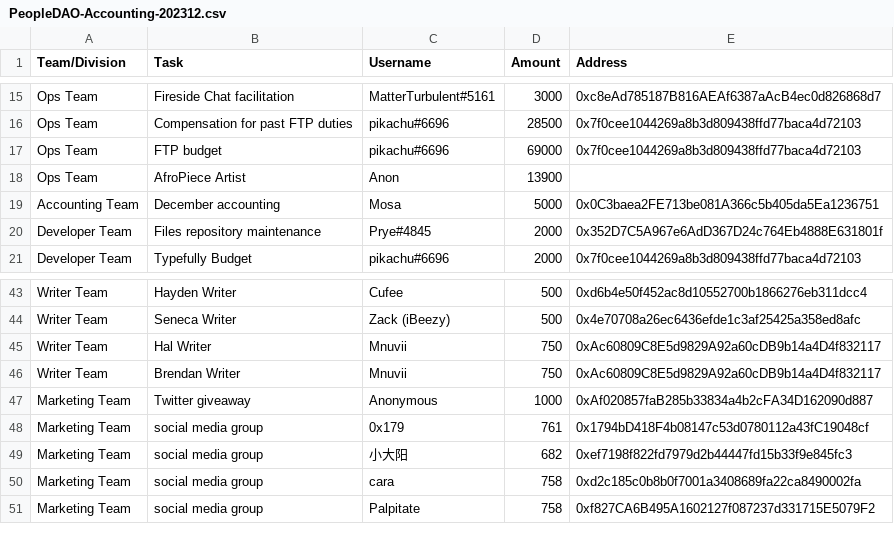
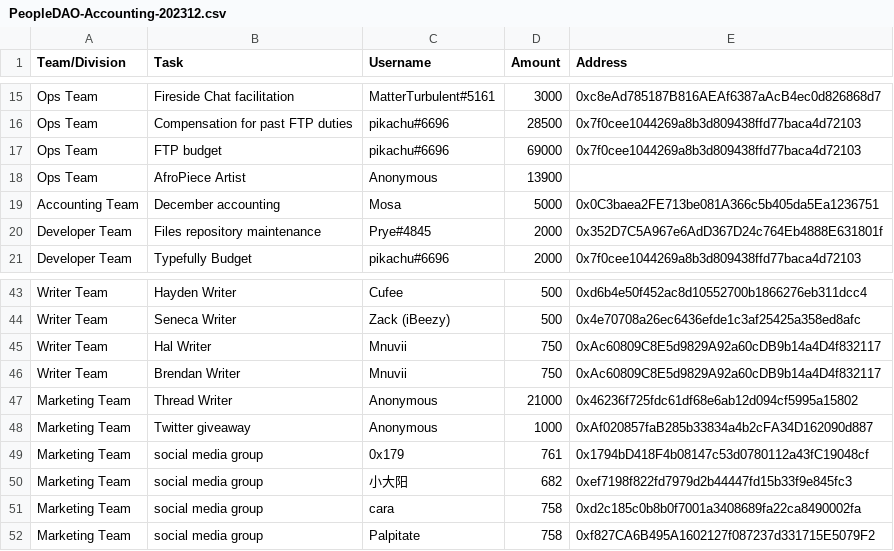
Before and after one commit to People-DAO/files, a CSV file: accounting/bookkeeping/PeopleDAO-Accounting-202312.csv, drawn as a sheet; only a part is shown, gaps mark what is left out.

Commit message:
Update PeopleDAO-Accounting-202312.csv

```diff
--- a/accounting/bookkeeping/PeopleDAO-Accounting-202312.csv
+++ b/accounting/bookkeeping/PeopleDAO-Accounting-202312.csv
@@ -17,3 +17,3 @@ Ops Team, Compensation for past FTP duties, pikachu#6696, 28500, 0x7f0cee1044269
 Ops Team, FTP budget, pikachu#6696, 69000, 0x7f0cee1044269a8b3d809438ffd77baca4d72103
-Ops Team, AfroPiece Artist, Anon, 13900,
+Ops Team, AfroPiece Artist, Anonymous, 13900,
 Accounting Team, December accounting, Mosa, 5000,0x0C3baea2FE713be081A366c5b405da5Ea1236751
@@ -46,2 +46,3 @@ Writer Team, Hal Writer, Mnuvii, 750, 0xAc60809C8E5d9829A92a60cDB9b14a4D4f832117
 Writer Team, Brendan Writer, Mnuvii, 750, 0xAc60809C8E5d9829A92a60cDB9b14a4D4f832117
+Marketing Team, Thread Writer, Anonymous, 21000, 0x46236f725fdc61df68e6ab12d094cf5995a15802
 Marketing Team,	Twitter giveaway,	Anonymous,	1000,	0xAf020857faB285b33834a4b2cFA34D162090d887
```
